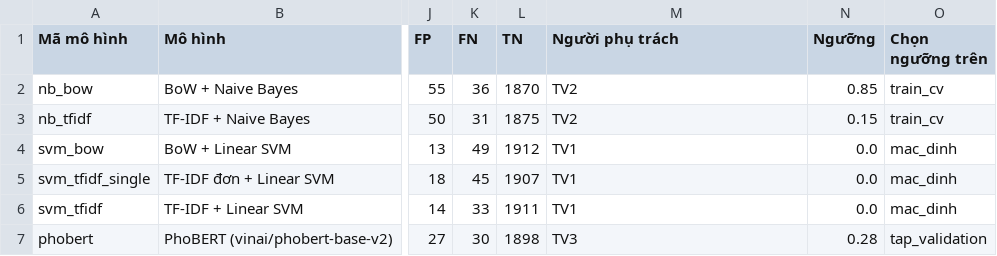
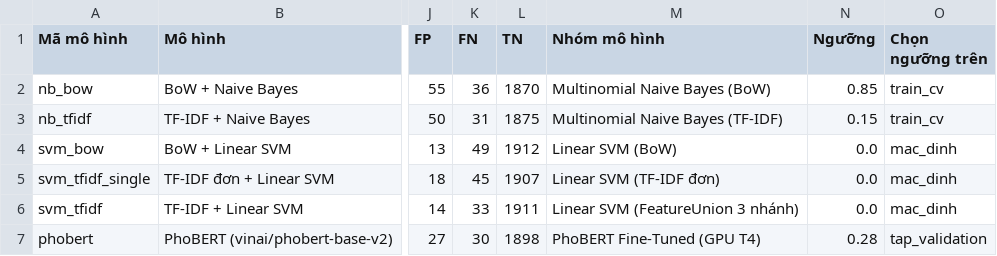
Before and after one commit to KTD1108/BTL_NLP_DMX_ToxicClassification, a CSV file: results/tv4_model_comparison.csv, drawn as a sheet; only a part is shown, gaps mark what is left out; the diff names each change by its address in the sheet, - before the commit and + after, or states it on an @@ line.

```diff
--- a/results/tv4_model_comparison.csv
+++ b/results/tv4_model_comparison.csv
-M1: Người phụ trách
+M1: Nhóm mô hình
-M2 (Nhóm mô hình): TV2
+M2 (Nhóm mô hình): Multinomial Naive Bayes (BoW)
-M3 (Nhóm mô hình): TV2
+M3 (Nhóm mô hình): Multinomial Naive Bayes (TF-IDF)
-M4 (Nhóm mô hình): TV1
+M4 (Nhóm mô hình): Linear SVM (BoW)
-M5 (Nhóm mô hình): TV1
+M5 (Nhóm mô hình): Linear SVM (TF-IDF đơn)
-M6 (Nhóm mô hình): TV1
+M6 (Nhóm mô hình): Linear SVM (FeatureUnion 3 nhánh)
-M7 (Nhóm mô hình): TV3
+M7 (Nhóm mô hình): PhoBERT Fine-Tuned (GPU T4)
```
Also changed, not shown: 16 other files.
